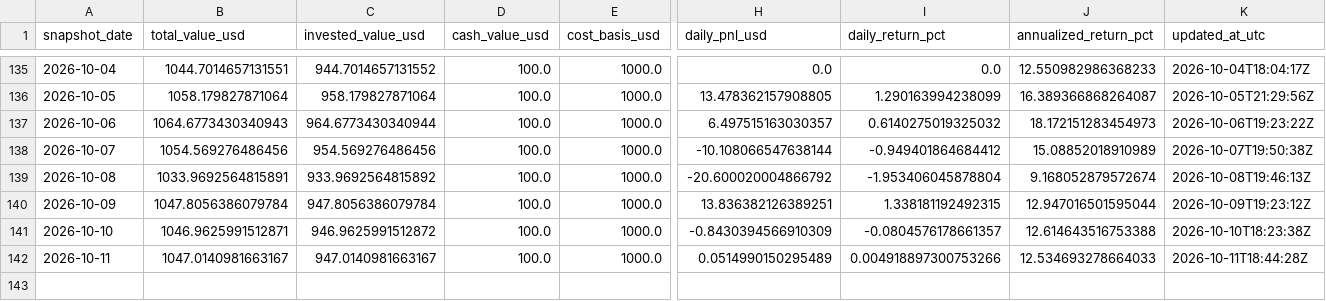
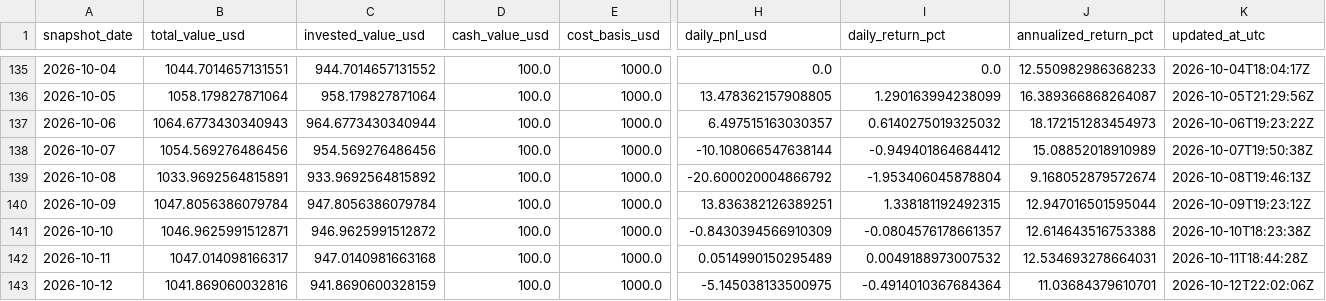
Before and after one commit to linjiw/quant-learn, a CSV file: data/portfolio/ai_portfolio_summary.csv, drawn as a sheet; only a part is shown, gaps mark what is left out; rows hold the shown columns only; the diff names each change by its address in the sheet, - before the commit and + after, or states it on an @@ line.

```diff
--- a/data/portfolio/ai_portfolio_summary.csv
+++ b/data/portfolio/ai_portfolio_summary.csv
-B142 (total_value_usd): 1047.0140981663167
+B142 (total_value_usd): 1047.014098166317
-C142 (invested_value_usd): 947.0140981663167
+C142 (invested_value_usd): 947.0140981663168
-I142 (daily_return_pct): 0.004918897300753266
+I142 (daily_return_pct): 0.0049188973007532
-J142 (annualized_return_pct): 12.534693278664033
+J142 (annualized_return_pct): 12.534693278664031
+row 143: 2026-10-12 | 1041.869060032816 | 941.8690600328159 | 100.0 | 1000.0 | -5.145038133500975 | -0.4914010367684364 | 11.03684379610701 | 2026-10-12T22:02:06Z
```
Also changed, not shown: data/portfolio/ai_portfolio_snapshots.csv.
